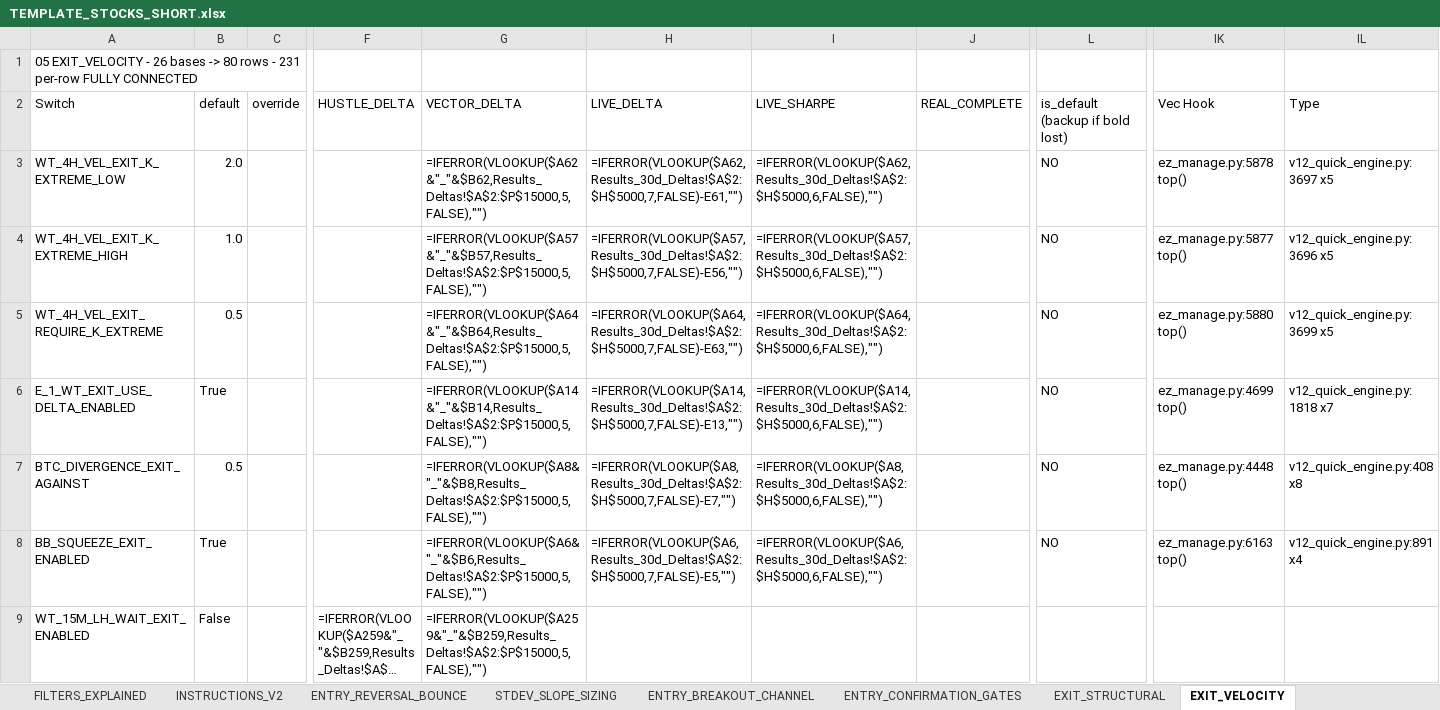
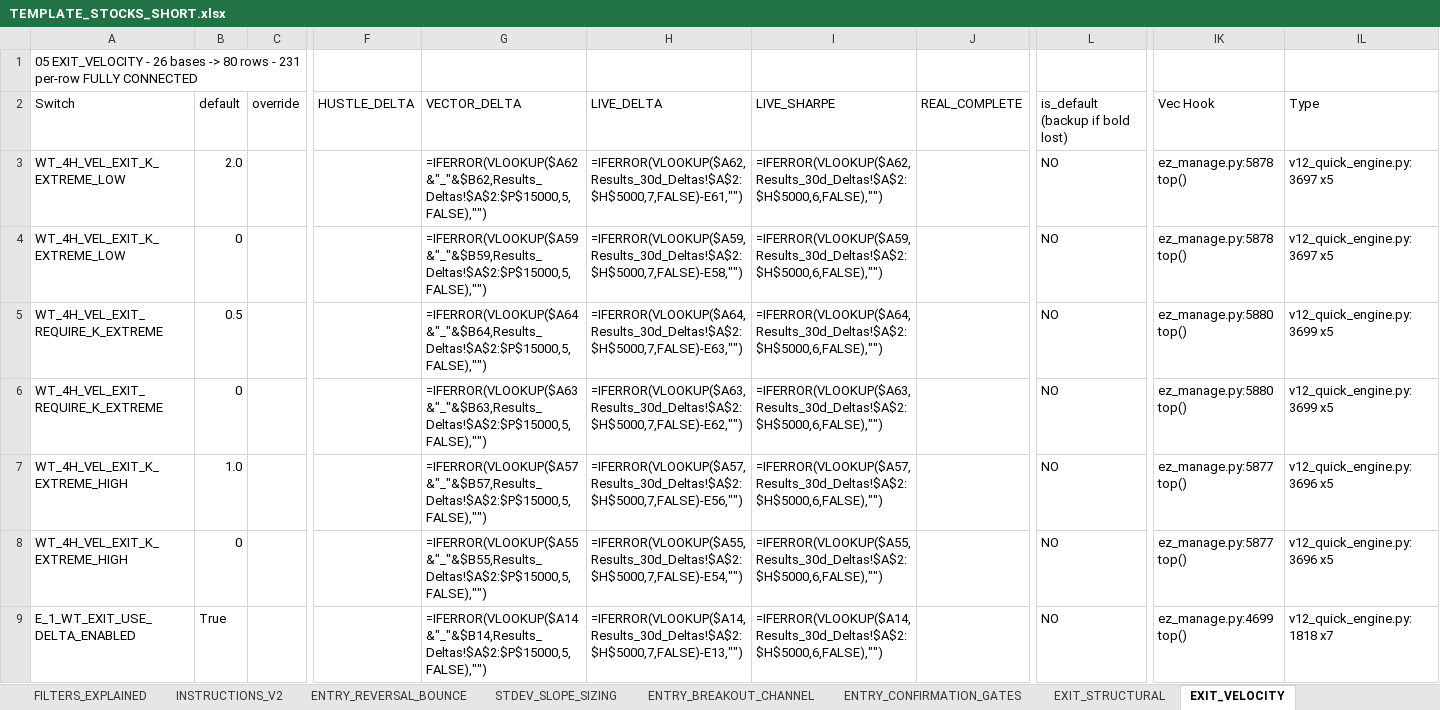
Before and after one commit to nielsvip/binance-sandbox, an Excel workbook: SPREADSHEETS/TEMPLATE_STOCKS_SHORT.xlsx, sheet EXIT_VELOCITY, drawn as a sheet; only a part is shown, gaps mark what is left out; the shorter side is filled out with more unchanged rows; long unchanged cells end in …; values as stored, in another font and other column widths than the file's, no cell formats; formulas without a stored value are shown as written; addresses are those after the commit; rows hold the shown columns only; the diff covers the shown part only; the diff names each change by its address in the sheet, - before the commit and + after, or states it on an @@ line.

```diff
--- a/SPREADSHEETS/TEMPLATE_STOCKS_SHORT.xlsx (sheet EXIT_VELOCITY)
+++ b/SPREADSHEETS/TEMPLATE_STOCKS_SHORT.xlsx (sheet EXIT_VELOCITY)
+row 4: WT_4H_VEL_EXIT_K_EXTREME_LOW | 0 |  |  | =IFERROR(VLOOKUP($A59&"_"&$B59,Results_Deltas!$A$2:$P$15000,5,FALSE),"") | =IFERROR(VLOOKUP($A59,Results_30d_Deltas!$A$2:$H$5000,7,FALSE)-E58,"") | =IFERROR(VLOOKUP($A59,Results_30d_Deltas!$A$2:$H$5000,6,FALSE),"") |  | NO | ez_manage.py:5878 top() | v12_quick_engine.py:3697 x5
+row 5: WT_4H_VEL_EXIT_REQUIRE_K_EXTREME | 0.5 |  |  | =IFERROR(VLOOKUP($A64&"_"&$B64,Results_Deltas!$A$2:$P$15000,5,FALSE),"") | =IFERROR(VLOOKUP($A64,Results_30d_Deltas!$A$2:$H$5000,7,FALSE)-E63,"") | =IFERROR(VLOOKUP($A64,Results_30d_Deltas!$A$2:$H$5000,6,FALSE),"") |  | NO | ez_manage.py:5880 top() | v12_quick_engine.py:3699 x5
+row 6: WT_4H_VEL_EXIT_REQUIRE_K_EXTREME | 0 |  |  | =IFERROR(VLOOKUP($A63&"_"&$B63,Results_Deltas!$A$2:$P$15000,5,FALSE),"") | =IFERROR(VLOOKUP($A63,Results_30d_Deltas!$A$2:$H$5000,7,FALSE)-E62,"") | =IFERROR(VLOOKUP($A63,Results_30d_Deltas!$A$2:$H$5000,6,FALSE),"") |  | NO | ez_manage.py:5880 top() | v12_quick_engine.py:3699 x5
-A8: WT_4H_VEL_EXIT_REQUIRE_K_EXTREME
+A8: WT_4H_VEL_EXIT_K_EXTREME_HIGH
-B8: 0.5
+B8: 0
-G8: =IFERROR(VLOOKUP($A64&"_"&$B64,Results_Deltas!$A$2:$P$15000,5,FALSE),"")
+G8: =IFERROR(VLOOKUP($A55&"_"&$B55,Results_Deltas!$A$2:$P$15000,5,FALSE),"")
-H8: =IFERROR(VLOOKUP($A64,Results_30d_Deltas!$A$2:$H$5000,7,FALSE)-E63,"")
+H8: =IFERROR(VLOOKUP($A55,Results_30d_Deltas!$A$2:$H$5000,7,FALSE)-E54,"")
-I8: =IFERROR(VLOOKUP($A64,Results_30d_Deltas!$A$2:$H$5000,6,FALSE),"")
+I8: =IFERROR(VLOOKUP($A55,Results_30d_Deltas!$A$2:$H$5000,6,FALSE),"")
-IK8: ez_manage.py:5880 top()
+IK8: ez_manage.py:5877 top()
-IL8: v12_quick_engine.py:3699 x5
+IL8: v12_quick_engine.py:3696 x5
```
Also changed, not shown: 7 added rows elsewhere in this sheet, sheet FILTER_DICTIONARY_V2, sheet AUGMENT_RISK_SIZING, sheet REENTRY_ADAPTIVE, sheet REDUCE_SIGNAL_RATER, sheet STDEV_SLOPE_SIZING, sheet ENTRY_REVERSAL_BOUNCE, 6 more sheets, cell formats, SPREADSHEETS/TEMPLATE.xlsx, SPREADSHEETS/TEMPLATE_CRYPTO_LONG.xlsx, 21 other files.
